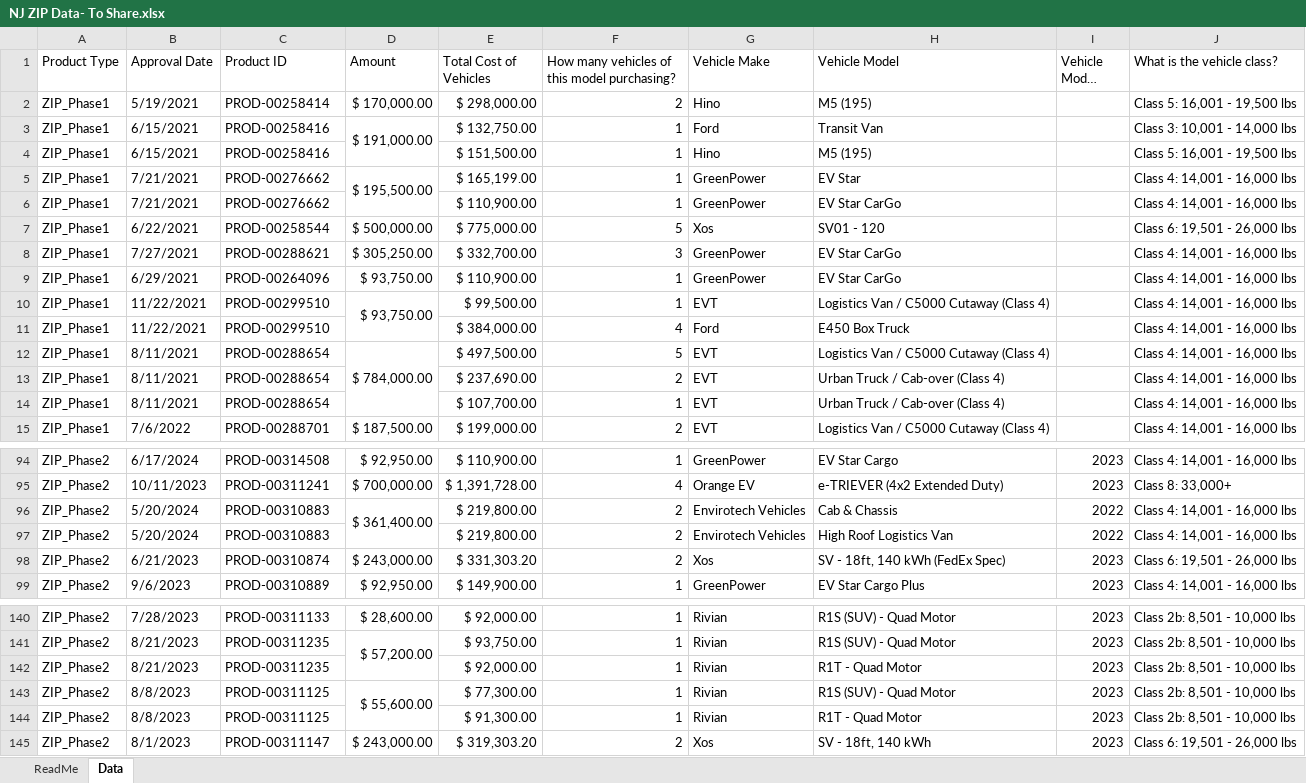
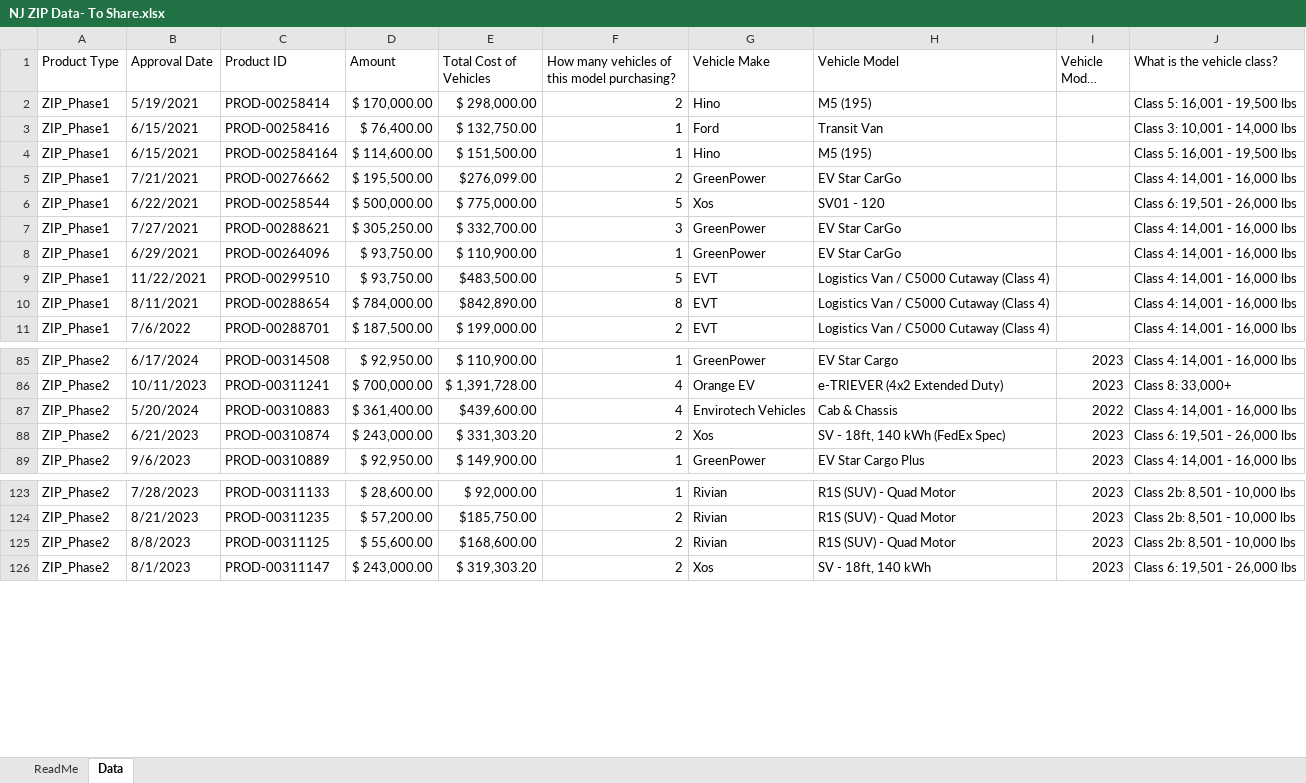
Before and after one commit to Rutgers-Economics-Labs/CleanEnergyFundingF24, an Excel workbook: data/new/ZIP/NJ ZIP Data- To Share.xlsx, sheet Data, drawn as a sheet; only a part is shown, gaps mark what is left out; long unchanged cells end in …; values as stored, in another font and other column widths than the file's, no cell formats; conditional formats not drawn; removed rows and columns are numbered as before the commit, all else as after; the diff covers the shown part only; the diff names each change by its address in the sheet, - before the commit and + after, or states it on an @@ line.

```diff
--- a/data/new/ZIP/NJ ZIP Data- To Share.xlsx (sheet Data)
+++ b/data/new/ZIP/NJ ZIP Data- To Share.xlsx (sheet Data)
-D3 (Amount): $ 191,000.00
+D3 (Amount): $ 76,400.00
-D3:D4 merged
-C4 (Product ID): PROD-00258416
+C4 (Product ID): PROD-002584164
-D4 (Amount): (empty)
+D4 (Amount): $ 114,600.00
-D5:D6 merged
-E5 (Total Cost of Vehicles): $ 165,199.00
+E5 (Total Cost of Vehicles): $276,099.00
-F5: 1
+F5: 2
-H5 (Vehicle Model): EV Star
+H5 (Vehicle Model): EV Star CarGo
-row 6: ZIP_Phase1 | 7/21/2021 | PROD-00276662 |  | $ 110,900.00 | 1 | GreenPower | EV Star CarGo |  | Class 4: 14,001 - 16,000 lbs
-D10:D11 merged
-E9 (Total Cost of Vehicles): $ 99,500.00
+E9 (Total Cost of Vehicles): $483,500.00
-F9: 1
+F9: 5
-row 11: ZIP_Phase1 | 11/22/2021 | PROD-00299510 |  | $ 384,000.00 | 4 | Ford | E450 Box Truck |  | Class 4: 14,001 - 16,000 lbs
-D12:D14 merged
-E10 (Total Cost of Vehicles): $ 497,500.00
+E10 (Total Cost of Vehicles): $842,890.00
-F10: 5
+F10: 8
-row 13: ZIP_Phase1 | 8/11/2021 | PROD-00288654 |  | $ 237,690.00 | 2 | EVT | Urban Truck / Cab-over (Class 4) |  | Class 4: 14,001 - 16,000 lbs
-row 14: ZIP_Phase1 | 8/11/2021 | PROD-00288654 |  | $ 107,700.00 | 1 | EVT | Urban Truck / Cab-over (Class 4) |  | Class 4: 14,001 - 16,000 lbs
-D96:D97 merged
-E87 (Total Cost of Vehicles): $ 219,800.00
+E87 (Total Cost of Vehicles): $439,600.00
-F87: 2
+F87: 4
-row 97: ZIP_Phase2 | 5/20/2024 | PROD-00310883 |  | $ 219,800.00 | 2 | Envirotech Vehicles | High Roof Logistics Van | 2022 | Class 4: 14,001 - 16,000 lbs
-D141:D142 merged
-E124 (Total Cost of Vehicles): $ 93,750.00
+E124 (Total Cost of Vehicles): $185,750.00
-F124: 1
+F124: 2
-row 142: ZIP_Phase2 | 8/21/2023 | PROD-00311235 |  | $ 92,000.00 | 1 | Rivian | R1T - Quad Motor | 2023 | Class 2b: 8,501 - 10,000 lbs
-D143:D144 merged
-E125 (Total Cost of Vehicles): $ 77,300.00
+E125 (Total Cost of Vehicles): $168,600.00
-F125: 1
+F125: 2
-row 144: ZIP_Phase2 | 8/8/2023 | PROD-00311125 |  | $ 91,300.00 | 1 | Rivian | R1T - Quad Motor | 2023 | Class 2b: 8,501 - 10,000 lbs
```
Also changed, not shown: 15 removed rows, 27 edited cells and merged cells elsewhere in this sheet, cell formats, 3 other files.
